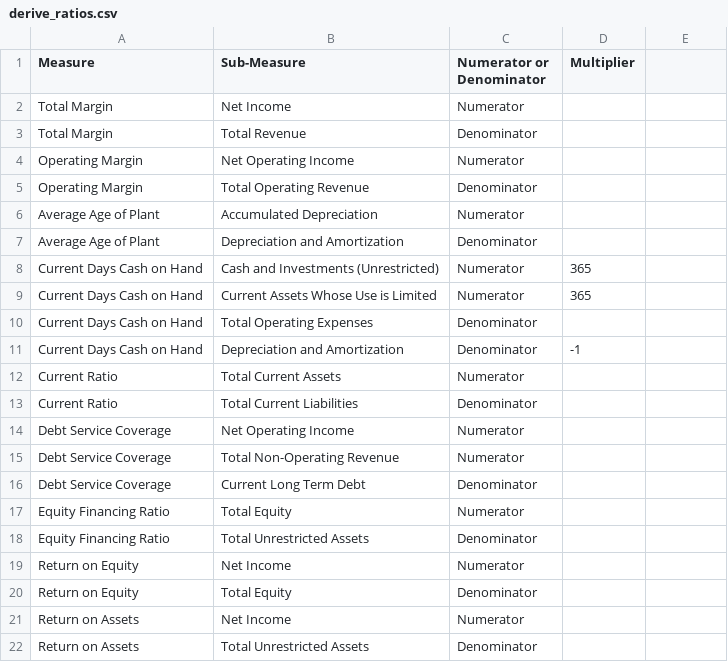
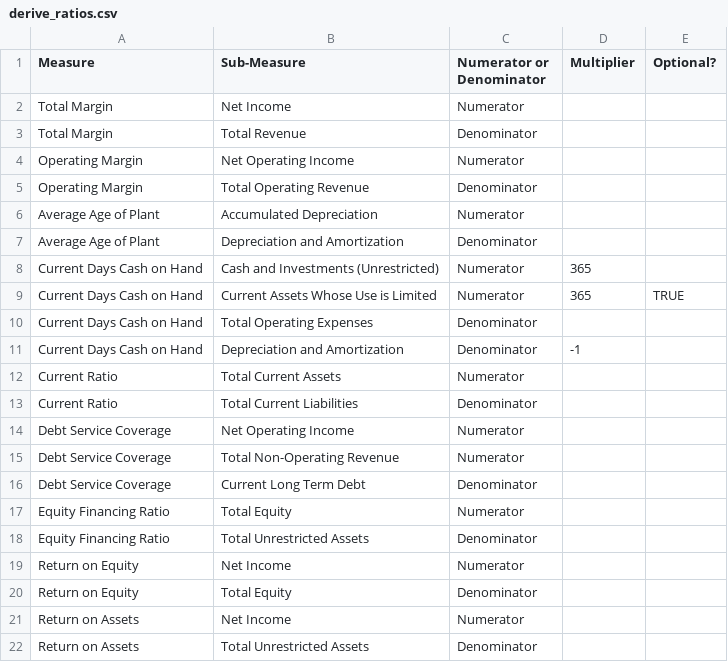
Before and after one commit to bsawyerg15/maine-hospital-fin-health, a CSV file: src/a_Config/csv_configs/derive_ratios.csv, drawn as a sheet; the diff names each change by its address in the sheet, - before the commit and + after, or states it on an @@ line.

Commit message:
non-affiliated hospitals produce aggregate values

```diff
--- a/src/a_Config/csv_configs/derive_ratios.csv
+++ b/src/a_Config/csv_configs/derive_ratios.csv
-E1: (empty)
+E1: Optional?
-E9 (Optional?): (empty)
+E9 (Optional?): TRUE
```
Also changed, not shown: 4 other files.
